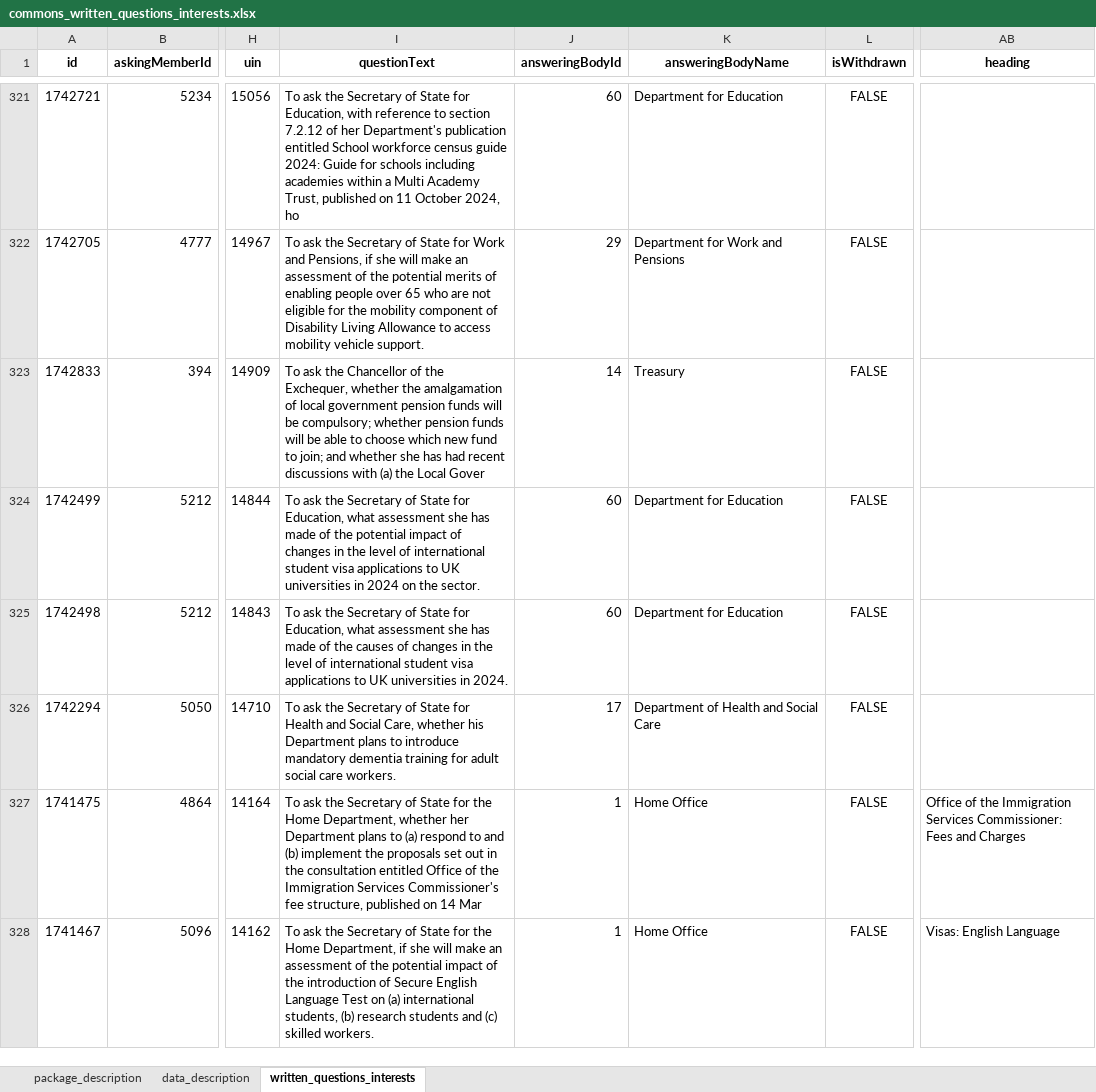
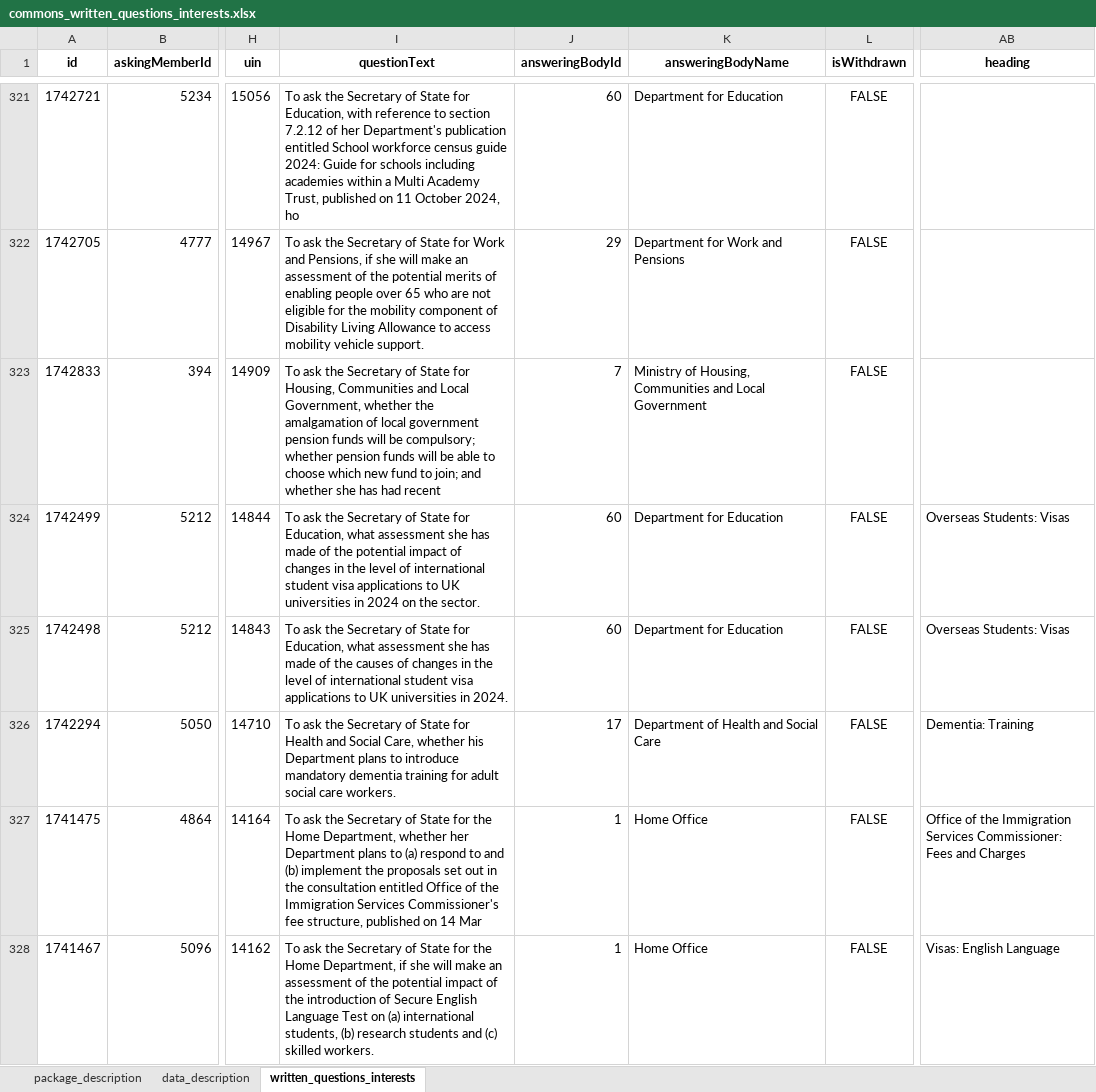
Before and after one commit to mysociety/uk-parl-written-questions, an Excel workbook: docs/data/commons_written_questions_interests/0.1.0/commons_written_questions_interests.xlsx, sheet written_questions_interests, drawn as a sheet; only a part is shown, gaps mark what is left out; values as stored, in another font and other column widths than the file's, no borders; the diff names each change by its address in the sheet, - before the commit and + after, or states it on an @@ line.

```diff
--- a/docs/data/commons_written_questions_interests/0.1.0/commons_written_questions_interests.xlsx (sheet written_questions_interests)
+++ b/docs/data/commons_written_questions_interests/0.1.0/commons_written_questions_interests.xlsx (sheet written_questions_interests)
-I323 (questionText): …ask the Chancellor of the Exchequer, whether the amalgamation of local government pension funds will be compulsory; whether pension funds will be able to choose which new fund to join; and whether she has had recent discussions with (a) the Local Gover
+I323 (questionText): …ask the Secretary of State for Housing, Communities and Local Government, whether the amalgamation of local government pension funds will be compulsory; whether pension funds will be able to choose which new fund to join; and whether she has had recent
-J323 (answeringBodyId): 14
+J323 (answeringBodyId): 7
-K323 (answeringBodyName): Treasury
+K323 (answeringBodyName): Ministry of Housing, Communities and Local Government
-AB324:AB325 (heading): (empty)
+AB324:AB325 (heading): Overseas Students: Visas
-AB326 (heading): (empty)
+AB326 (heading): Dementia: Training
```
Also changed, not shown: docs/data/commons_written_questions_interests/0.1/commons_written_questions_interests.xlsx, docs/data/commons_written_questions_interests/0/commons_written_questions_interests.xlsx, 57 other files.
